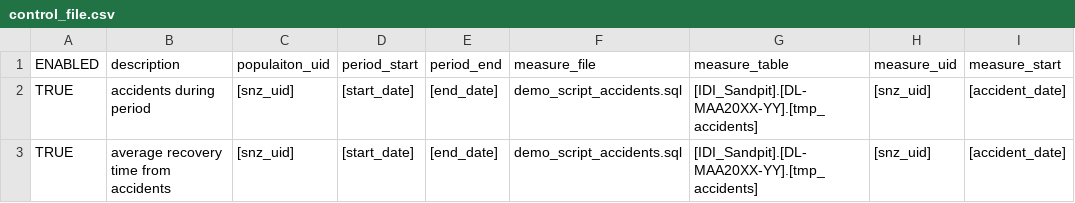
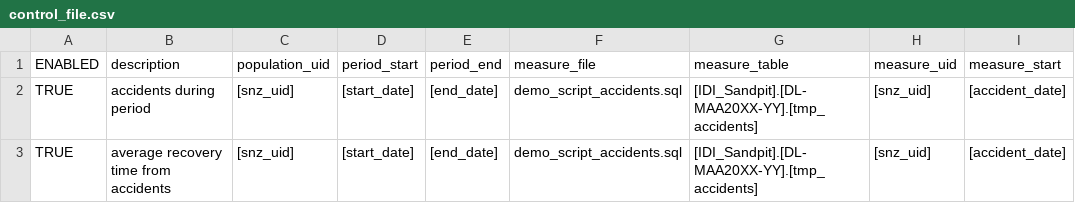
Before and after one commit to nz-social-investment-agency/ADAPT, a CSV file: inst/extdata/testing/assembly_tool/control_file.csv, drawn as a sheet; only a part is shown; the diff names each change by its address in the sheet, - before the commit and + after, or states it on an @@ line.

Commit message:
Assembly validion complete.

```diff
--- a/inst/extdata/testing/assembly_tool/control_file.csv
+++ b/inst/extdata/testing/assembly_tool/control_file.csv
-C1: populaiton_uid
+C1: population_uid
```
Also changed, not shown: 15 other files.
